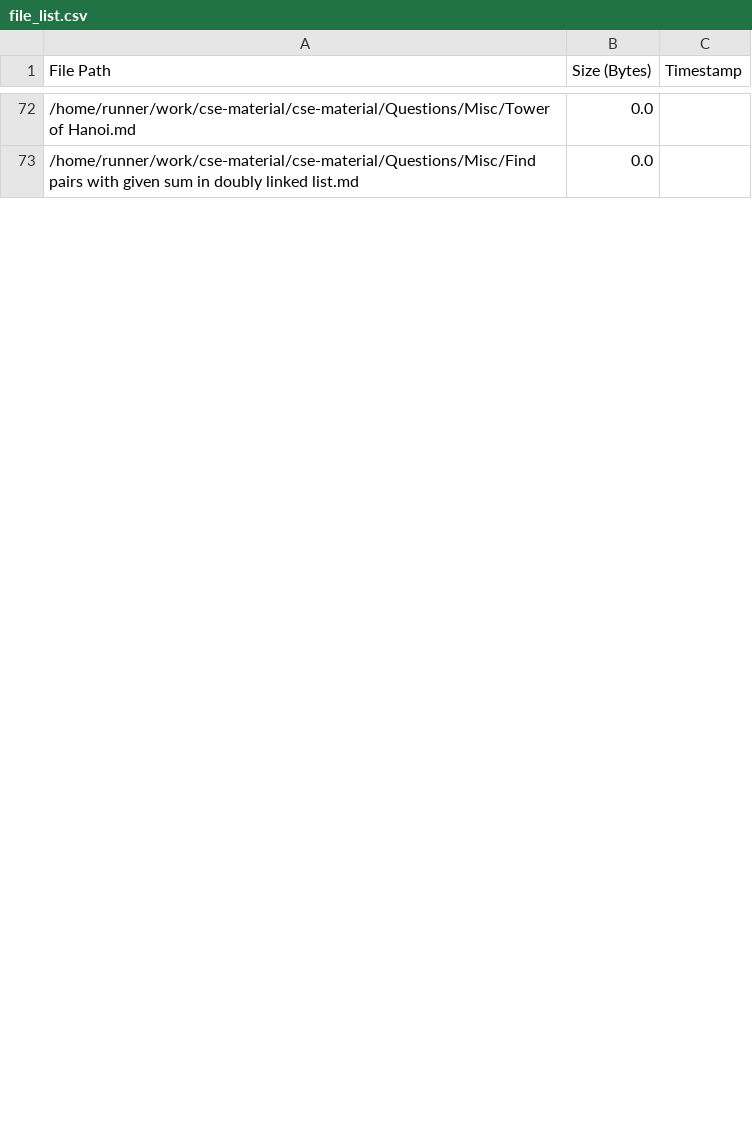
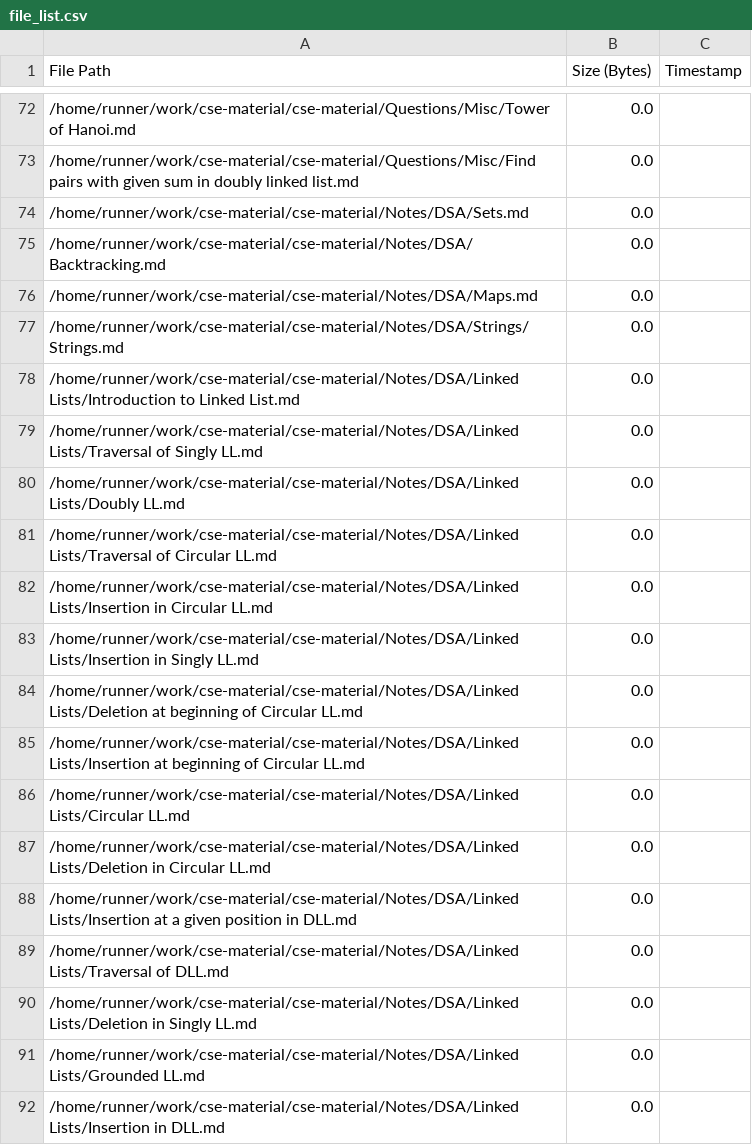
Before and after one commit to AyanRuzdan/cse-material, a CSV file: file_list.csv, drawn as a sheet; only a part is shown, gaps mark what is left out; the diff covers the shown part only.

```diff
--- a/file_list.csv
+++ b/file_list.csv
@@ -73 +73,20 @@ File Path,Size (Bytes),Timestamp
 /home/runner/work/cse-material/cse-material/Questions/Misc/Find pairs with given sum in doubly linked list.md,0.0,
+/home/runner/work/cse-material/cse-material/Notes/DSA/Sets.md,0.0,
+/home/runner/work/cse-material/cse-material/Notes/DSA/Backtracking.md,0.0,
+/home/runner/work/cse-material/cse-material/Notes/DSA/Maps.md,0.0,
+/home/runner/work/cse-material/cse-material/Notes/DSA/Strings/Strings.md,0.0,
+/home/runner/work/cse-material/cse-material/Notes/DSA/Linked Lists/Introduction to Linked List.md,0.0,
+/home/runner/work/cse-material/cse-material/Notes/DSA/Linked Lists/Traversal of Singly LL.md,0.0,
+/home/runner/work/cse-material/cse-material/Notes/DSA/Linked Lists/Doubly LL.md,0.0,
+/home/runner/work/cse-material/cse-material/Notes/DSA/Linked Lists/Traversal of Circular LL.md,0.0,
+/home/runner/work/cse-material/cse-material/Notes/DSA/Linked Lists/Insertion in Circular LL.md,0.0,
+/home/runner/work/cse-material/cse-material/Notes/DSA/Linked Lists/Insertion in Singly LL.md,0.0,
+/home/runner/work/cse-material/cse-material/Notes/DSA/Linked Lists/Deletion at beginning of Circular LL.md,0.0,
+/home/runner/work/cse-material/cse-material/Notes/DSA/Linked Lists/Insertion at beginning of Circular LL.md,0.0,
+/home/runner/work/cse-material/cse-material/Notes/DSA/Linked Lists/Circular LL.md,0.0,
+/home/runner/work/cse-material/cse-material/Notes/DSA/Linked Lists/Deletion in Circular LL.md,0.0,
+/home/runner/work/cse-material/cse-material/Notes/DSA/Linked Lists/Insertion at a given position in DLL.md,0.0,
+/home/runner/work/cse-material/cse-material/Notes/DSA/Linked Lists/Traversal of DLL.md,0.0,
+/home/runner/work/cse-material/cse-material/Notes/DSA/Linked Lists/Deletion in Singly LL.md,0.0,
+/home/runner/work/cse-material/cse-material/Notes/DSA/Linked Lists/Grounded LL.md,0.0,
+/home/runner/work/cse-material/cse-material/Notes/DSA/Linked Lists/Insertion in DLL.md,0.0,
```
Also changed, not shown: 17 added rows and 1 edited cell elsewhere in this file.
